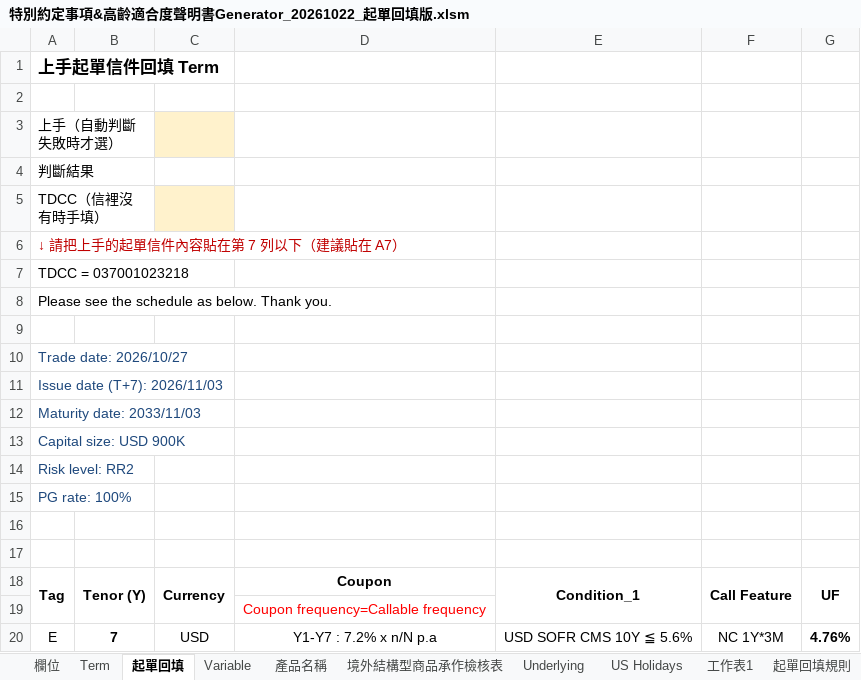
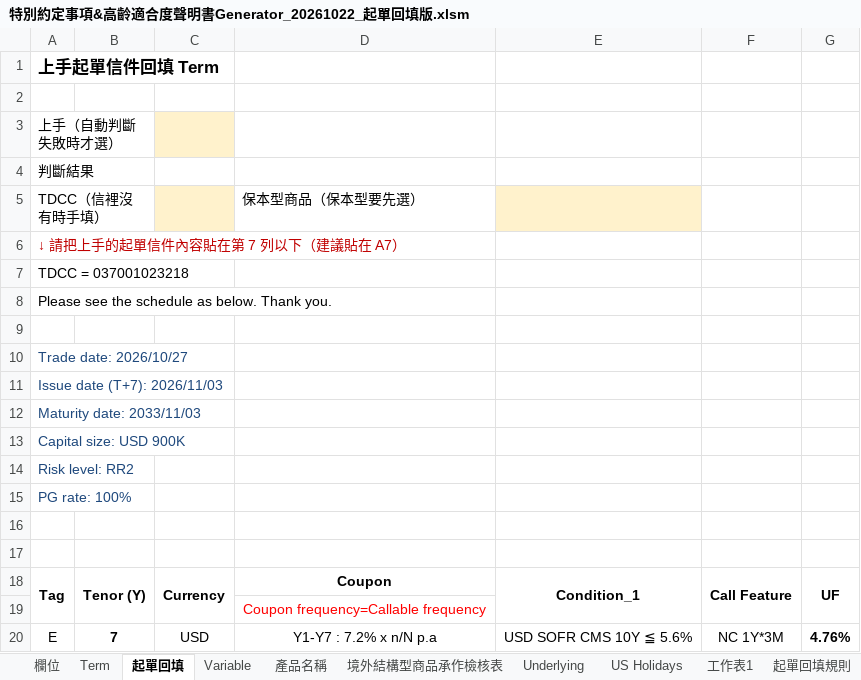
Before and after one commit to TaylorYam/-, an Excel workbook: 特別約定事項&高齡適合度聲明書Generator_20261022_起單回填版.xlsm, sheet 起單回填, drawn as a sheet; values as stored, in another font and other column widths than the file's, no borders; charts and pictures not drawn; the diff names each change by its address in the sheet, - before the commit and + after, or states it on an @@ line.

```diff
--- a/特別約定事項&高齡適合度聲明書Generator_20261022_起單回填版.xlsm (sheet 起單回填)
+++ b/特別約定事項&高齡適合度聲明書Generator_20261022_起單回填版.xlsm (sheet 起單回填)
-D5: (empty)
+D5: 保本型商品（保本型要先選）
-E5 fill: none
+E5 fill: #FFF2CC
```
Also changed, not shown: charts or pictures, 特別約定事項&高齡適合度聲明書Generator_20261005.xlsm, 5 other files.
